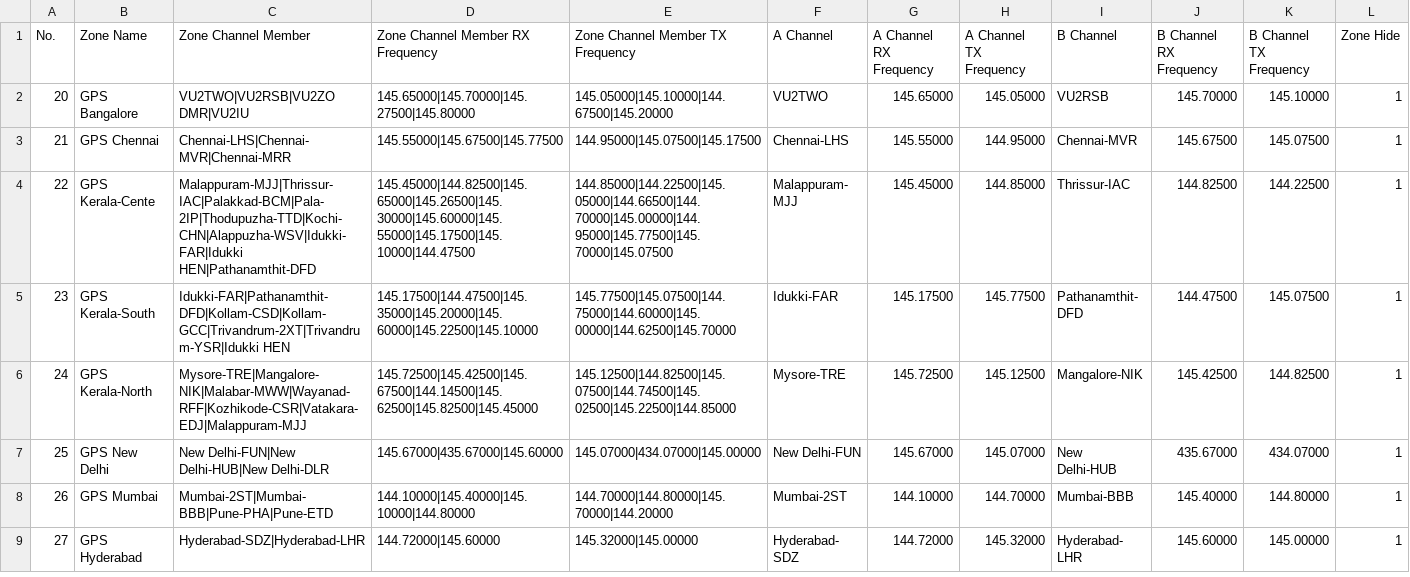
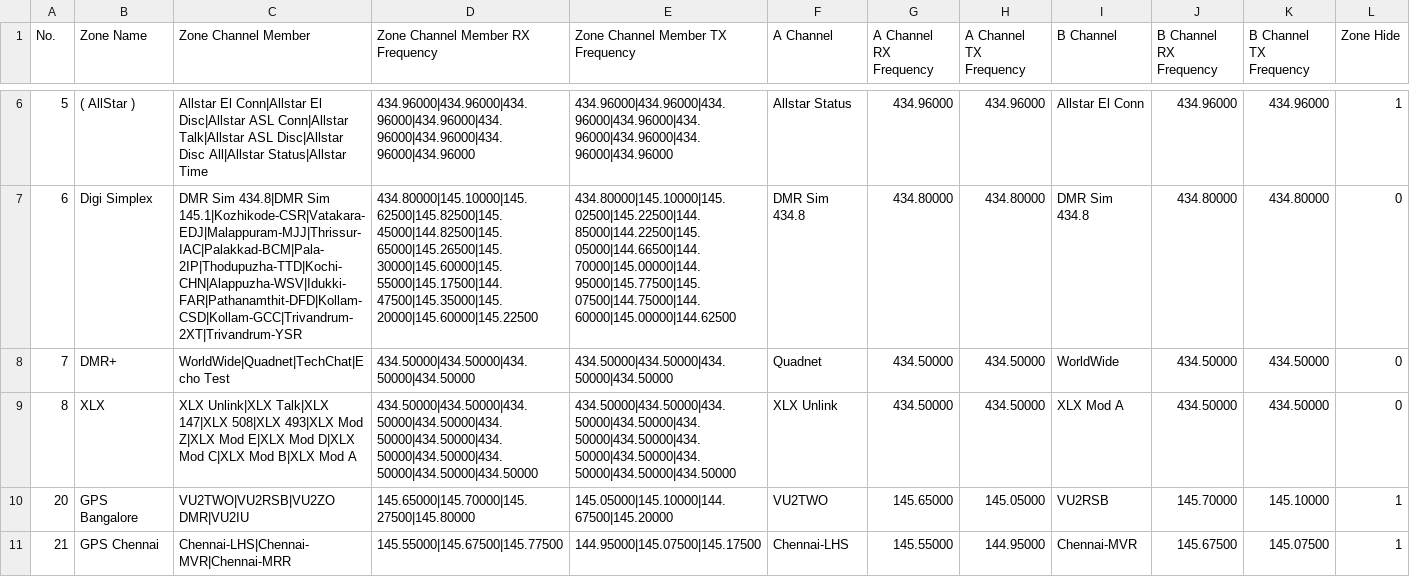
Before and after one commit to bejoysat/amateurradio, a CSV file: digital/Anytone/zone.CSV, drawn as a sheet; only a part is shown, gaps mark what is left out; the shorter side is filled out with more unchanged rows; the diff covers the shown part only; the diff names each change by its address in the sheet, - before the commit and + after, or states it on an @@ line.

Commit message:
Update zone.CSV
Added all zones

```diff
--- a/digital/Anytone/zone.CSV
+++ b/digital/Anytone/zone.CSV
+row 6: 5 | ( AllStar ) | Allstar El Conn|Allstar El Disc|Allstar ASL Conn|Allstar Talk|Allstar ASL Disc|Allstar Disc All|Allstar Status|Allstar Time | 434.96000|434.96000|434.96000|434.96000|434.96000|434.96000|434.96000|434.96000 | 434.96000|434.96000|434.96000|434.96000|434.96000|434.96000|434.96000|434.96000 | Allstar Status | 434.96000 | 434.96000 | Allstar El Conn | 434.96000 | 434.96000 | 1
+row 7: 6 | Digi Simplex | DMR Sim 434.8|DMR Sim 145.1|Kozhikode-CSR|Vatakara-EDJ|Malappuram-MJJ|Thrissur-IAC|Palakkad-BCM|Pala-2IP|Thodupuzha-TTD|Kochi-CHN|Alappuzha-WSV|Idukki-FAR|Pathanamthit-DFD|Kollam-CSD|Kollam-GCC|Trivandrum-2XT|Trivandrum-YSR | 434.80000|145.10000|145.62500|145.82500|145.45000|144.82500|145.65000|145.26500|145.30000|145.60000|145.55000|145.17500|144.47500|145.35000|145.20000|145.60000|145.22500 | 434.80000|145.10000|145.02500|145.22500|144.85000|144.22500|145.05000|144.66500|144.70000|145.00000|144.95000|145.77500|145.07500|144.75000|144.60000|145.00000|144.62500 | DMR Sim 434.8 | 434.80000 | 434.80000 | DMR Sim 434.8 | 434.80000 | 434.80000 | 0
+row 8: 7 | DMR+ | WorldWide|Quadnet|TechChat|Echo Test | 434.50000|434.50000|434.50000|434.50000 | 434.50000|434.50000|434.50000|434.50000 | Quadnet | 434.50000 | 434.50000 | WorldWide | 434.50000 | 434.50000 | 0
+row 9: 8 | XLX | XLX Unlink|XLX Talk|XLX 147|XLX 508|XLX 493|XLX Mod Z|XLX Mod E|XLX Mod D|XLX Mod C|XLX Mod B|XLX Mod A | 434.50000|434.50000|434.50000|434.50000|434.50000|434.50000|434.50000|434.50000|434.50000|434.50000|434.50000 | 434.50000|434.50000|434.50000|434.50000|434.50000|434.50000|434.50000|434.50000|434.50000|434.50000|434.50000 | XLX Unlink | 434.50000 | 434.50000 | XLX Mod A | 434.50000 | 434.50000 | 0
```
Also changed, not shown: 4 added rows elsewhere in this file.
